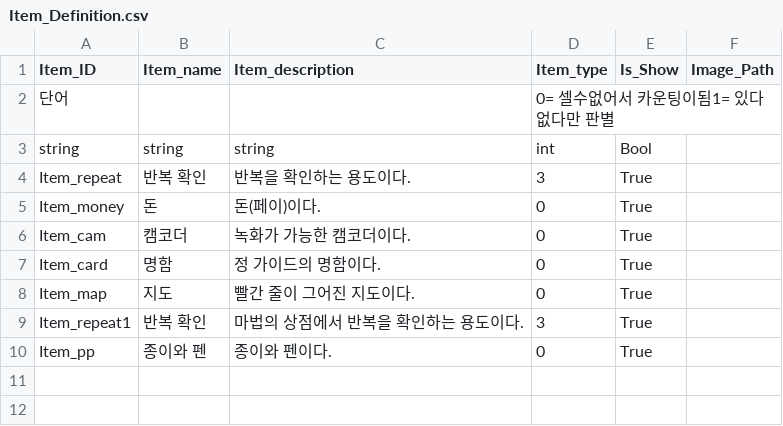
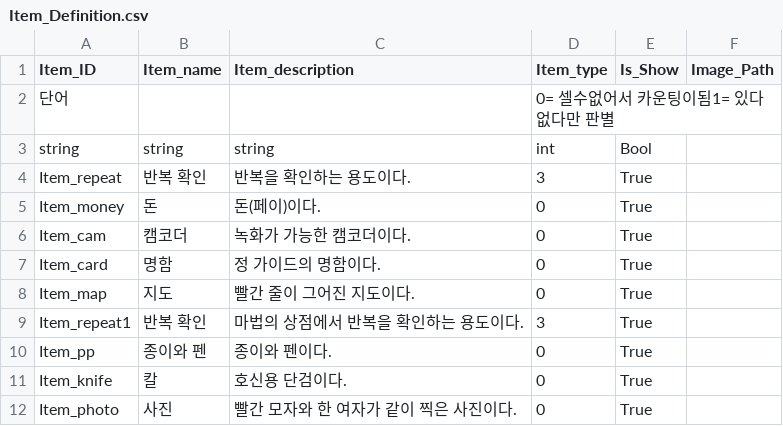
Before and after one commit to I-Need-Mac/Project-T, a CSV file: Project-T/Assets/Resources/Table/RYTA/Item_Definition.csv, drawn as a sheet; the diff names each change by its address in the sheet, - before the commit and + after, or states it on an @@ line.

```diff
--- a/Project-T/Assets/Resources/Table/RYTA/Item_Definition.csv
+++ b/Project-T/Assets/Resources/Table/RYTA/Item_Definition.csv
+row 11: Item_knife | 칼 | 호신용 단검이다. | 0 | True
+row 12: Item_photo | 사진 | 빨간 모자와 한 여자가 같이 찍은 사진이다. | 0 | True
```
Also changed, not shown: Project-T/Assets/Resources/Table/RYTA/Choice.csv, Project-T/Assets/Resources/Table/RYTA/Resource.csv, 2 other files.
